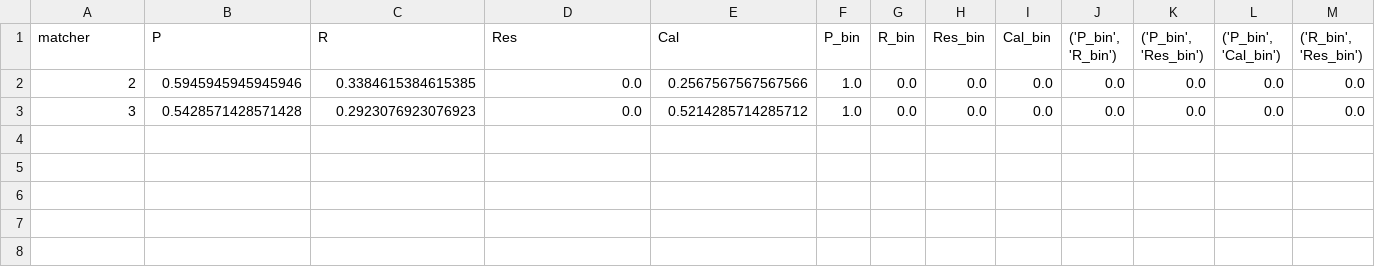
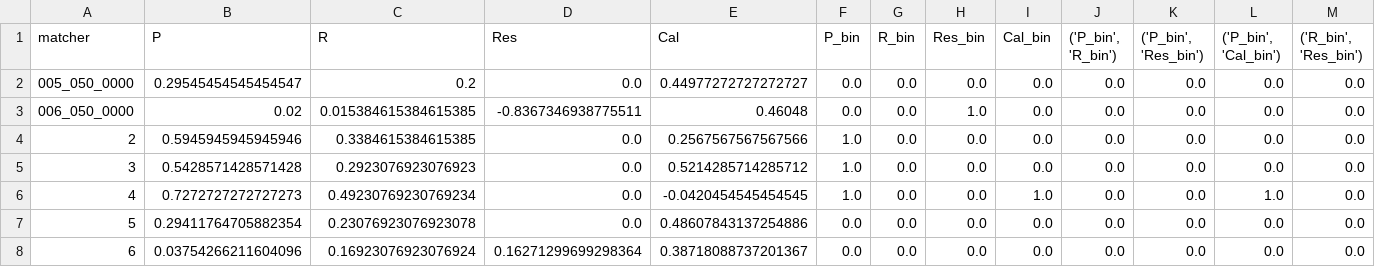
Before and after one commit to shraga89/MED, a CSV file: quality.csv, drawn as a sheet; only a part is shown; rows hold the shown columns only; the diff names each change by its address in the sheet, - before the commit and + after, or states it on an @@ line.

```diff
--- a/quality.csv
+++ b/quality.csv
+row 2: 005_050_0000 | 0.29545454545454547 | 0.2 | 0.0 | 0.44977272727272727 | 0.0 | 0.0 | 0.0 | 0.0 | 0.0 | 0.0 | 0.0 | 0.0
+row 3: 006_050_0000 | 0.02 | 0.015384615384615385 | -0.8367346938775511 | 0.46048 | 0.0 | 0.0 | 1.0 | 0.0 | 0.0 | 0.0 | 0.0 | 0.0
+row 6: 4 | 0.7272727272727273 | 0.49230769230769234 | 0.0 | -0.0420454545454545 | 1.0 | 0.0 | 0.0 | 1.0 | 0.0 | 0.0 | 1.0 | 0.0
+row 7: 5 | 0.29411764705882354 | 0.23076923076923078 | 0.0 | 0.48607843137254886 | 0.0 | 0.0 | 0.0 | 0.0 | 0.0 | 0.0 | 0.0 | 0.0
+row 8: 6 | 0.03754266211604096 | 0.16923076923076924 | 0.16271299699298364 | 0.38718088737201367 | 0.0 | 0.0 | 0.0 | 0.0 | 0.0 | 0.0 | 0.0 | 0.0
```
Also changed, not shown: 1 other file.
